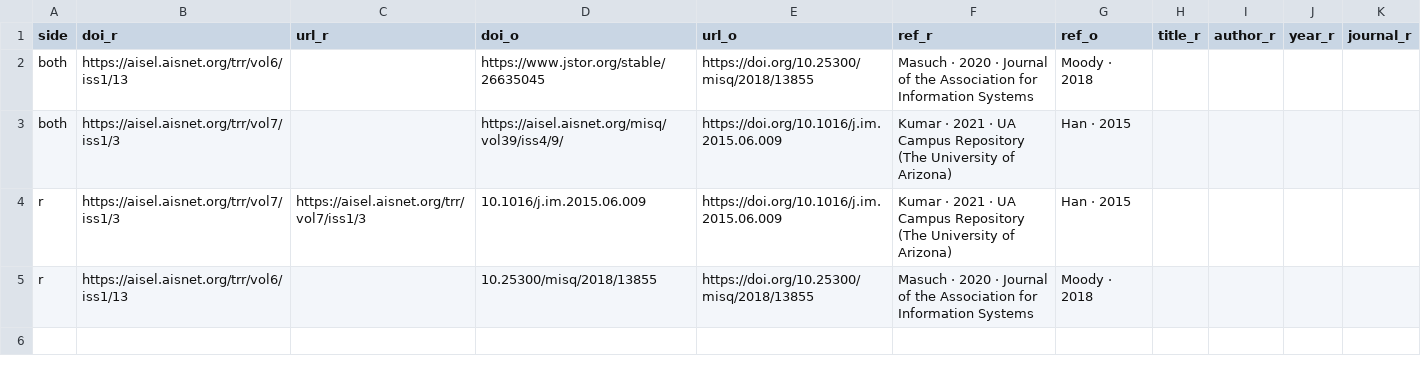
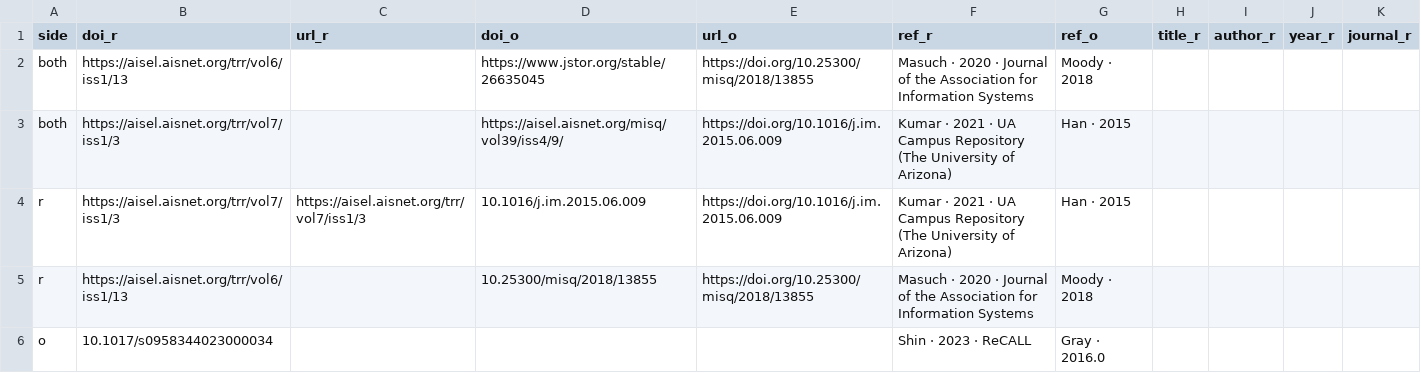
Before and after one commit to forrtproject/flora-validation, a CSV file: data/needs_manual_refs.csv, drawn as a sheet.

```diff
--- a/data/needs_manual_refs.csv
+++ b/data/needs_manual_refs.csv
@@ -5 +5,2 @@ r,https://aisel.aisnet.org/trr/vol7/iss1/3,https://aisel.aisnet.org/trr/vol7/iss
 r,https://aisel.aisnet.org/trr/vol6/iss1/13,,10.25300/misq/2018/13855,https://doi.org/10.25300/misq/2018/13855,Masuch · 2020 · Journal of the Association for Information Systems,Moody · 2018,,,,
+o,10.1017/s0958344023000034,,,,Shin · 2023 · ReCALL,Gray · 2016.0,,,,
```
Also changed, not shown: 1 other file.
